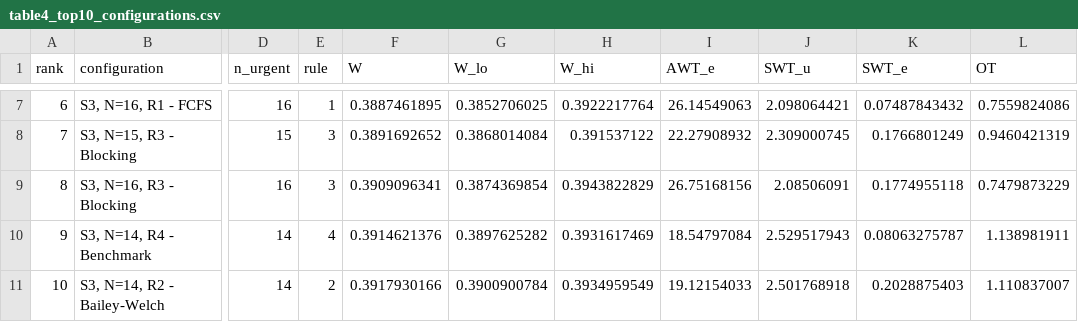
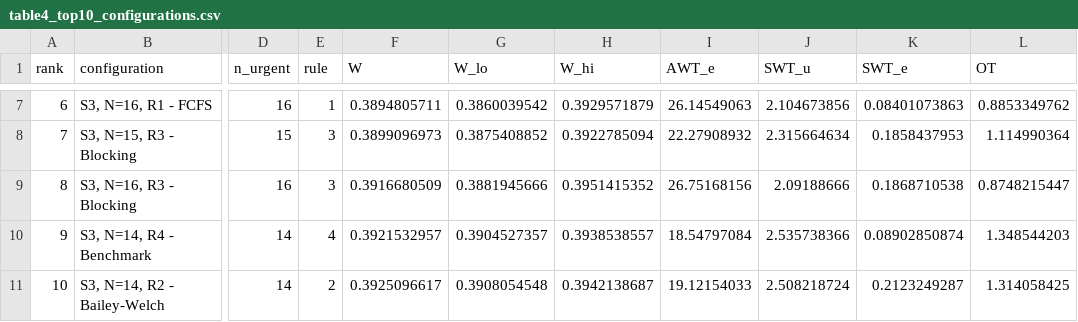
Before and after one commit to MaxLgn10/SMA, a CSV file: SMA Group Assignment Wout/results/tables/table4_top10_configurations.csv, drawn as a sheet; only a part is shown, gaps mark what is left out; the diff covers the shown part only; the diff names each change by its address in the sheet, - before the commit and + after, or states it on an @@ line.

```diff
--- a/SMA Group Assignment Wout/results/tables/table4_top10_configurations.csv
+++ b/SMA Group Assignment Wout/results/tables/table4_top10_configurations.csv
-F7 (W): 0.3887461895
+F7 (W): 0.3894805711
-G7 (W_lo): 0.3852706025
+G7 (W_lo): 0.3860039542
-H7 (W_hi): 0.3922217764
+H7 (W_hi): 0.3929571879
-J7 (SWT_u): 2.098064421
+J7 (SWT_u): 2.104673856
-K7 (SWT_e): 0.07487843432
+K7 (SWT_e): 0.08401073863
-L7 (OT): 0.7559824086
+L7 (OT): 0.8853349762
-F8 (W): 0.3891692652
+F8 (W): 0.3899096973
-G8 (W_lo): 0.3868014084
+G8 (W_lo): 0.3875408852
-H8 (W_hi): 0.391537122
+H8 (W_hi): 0.3922785094
-J8 (SWT_u): 2.309000745
+J8 (SWT_u): 2.315664634
-K8 (SWT_e): 0.1766801249
+K8 (SWT_e): 0.1858437953
-L8 (OT): 0.9460421319
+L8 (OT): 1.114990364
-F9 (W): 0.3909096341
+F9 (W): 0.3916680509
-G9 (W_lo): 0.3874369854
+G9 (W_lo): 0.3881945666
-H9 (W_hi): 0.3943822829
+H9 (W_hi): 0.3951415352
-J9 (SWT_u): 2.08506091
+J9 (SWT_u): 2.09188666
-K9 (SWT_e): 0.1774955118
+K9 (SWT_e): 0.1868710538
-L9 (OT): 0.7479873229
+L9 (OT): 0.8748215447
-F10 (W): 0.3914621376
+F10 (W): 0.3921532957
-G10 (W_lo): 0.3897625282
+G10 (W_lo): 0.3904527357
-H10 (W_hi): 0.3931617469
+H10 (W_hi): 0.3938538557
-J10 (SWT_u): 2.529517943
+J10 (SWT_u): 2.535738366
-K10 (SWT_e): 0.08063275787
+K10 (SWT_e): 0.08902850874
-L10 (OT): 1.138981911
+L10 (OT): 1.348544203
-F11 (W): 0.3917930166
+F11 (W): 0.3925096617
-G11 (W_lo): 0.3900900784
+G11 (W_lo): 0.3908054548
-H11 (W_hi): 0.3934959549
+H11 (W_hi): 0.3942138687
-J11 (SWT_u): 2.501768918
+J11 (SWT_u): 2.508218724
-K11 (SWT_e): 0.2028875403
+K11 (SWT_e): 0.2123249287
-L11 (OT): 1.110837007
+L11 (OT): 1.314058425
```
Also changed, not shown: 30 edited cells elsewhere in this file, SMA Group Assignment Wout/results/experiment_results.csv, SMA Group Assignment Wout/results/tables/pareto_efficient_pool_3d.csv, 28 other files.
